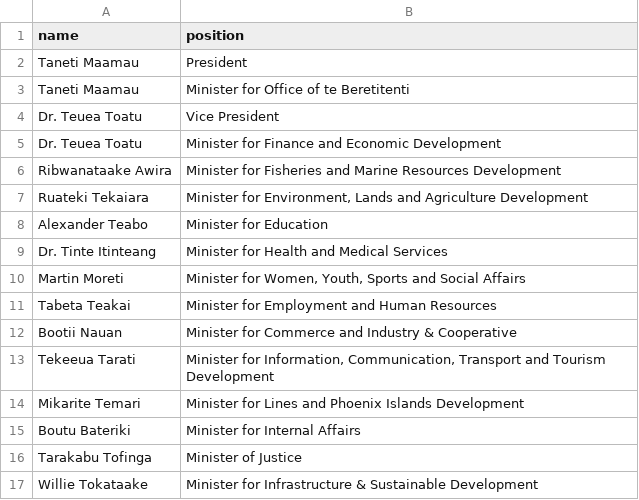
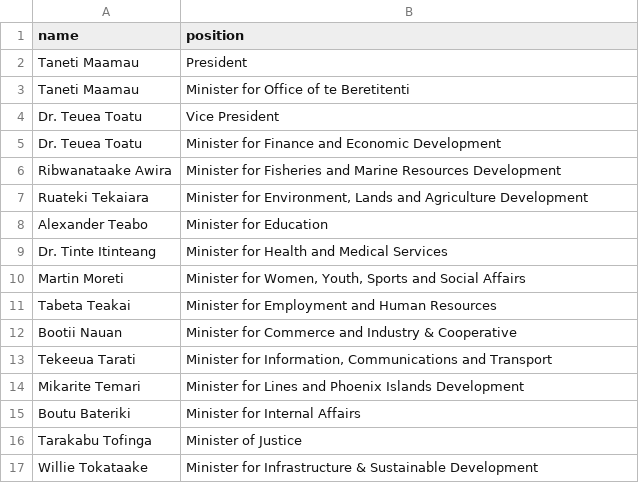
Before and after one commit to every-politician-scrapers/kiribati-ministers, a CSV file: sources/official/scraped.csv, drawn as a sheet.

Commit message:
Compare external sources to Wikidata

```diff
--- a/sources/official/scraped.csv
+++ b/sources/official/scraped.csv
@@ -12,3 +12,3 @@ Tabeta Teakai,Minister for Employment and Human Resources
 Bootii Nauan,Minister for Commerce and Industry & Cooperative
-Tekeeua Tarati,"Minister for Information, Communication, Transport and Tourism Development"
+Tekeeua Tarati,"Minister for Information, Communications and Transport"
 Mikarite Temari,Minister for Lines and Phoenix Islands Development
```
Also changed, not shown: sources/official/wikidata.csv.
